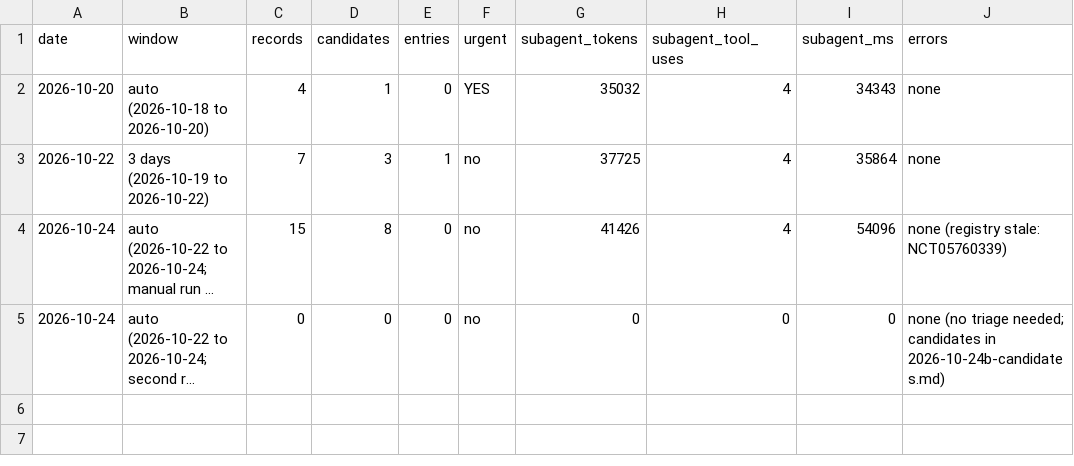
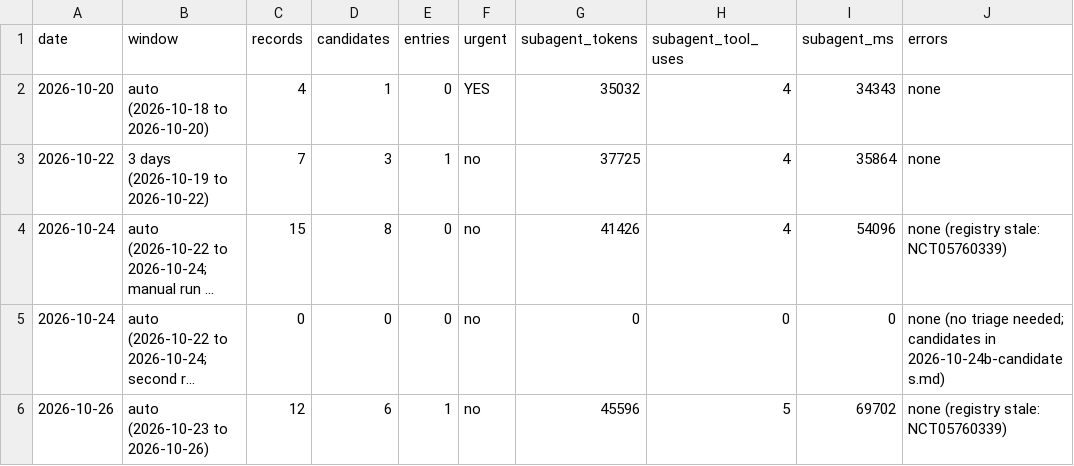
Before and after one commit to ojaysonmez/insulin-resistance, a TSV file: update-watch/runs/usage-log.tsv, drawn as a sheet; long unchanged cells end in …; the diff names each change by its address in the sheet, - before the commit and + after, or states it on an @@ line.

```diff
--- a/update-watch/runs/usage-log.tsv
+++ b/update-watch/runs/usage-log.tsv
+row 6: 2026-10-26 | auto (2026-10-23 to 2026-10-26) | 12 | 6 | 1 | no | 45596 | 5 | 69702 | none (registry stale: NCT05760339)
```
Also changed, not shown: update-watch/signals.tsv, 6 other files.
